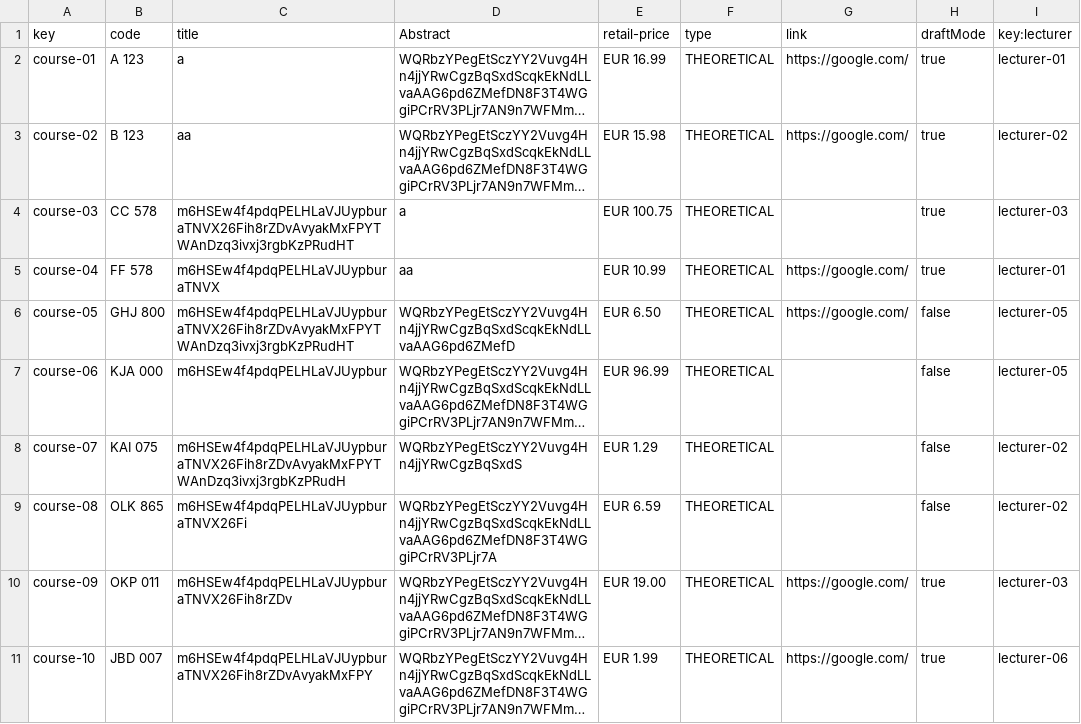
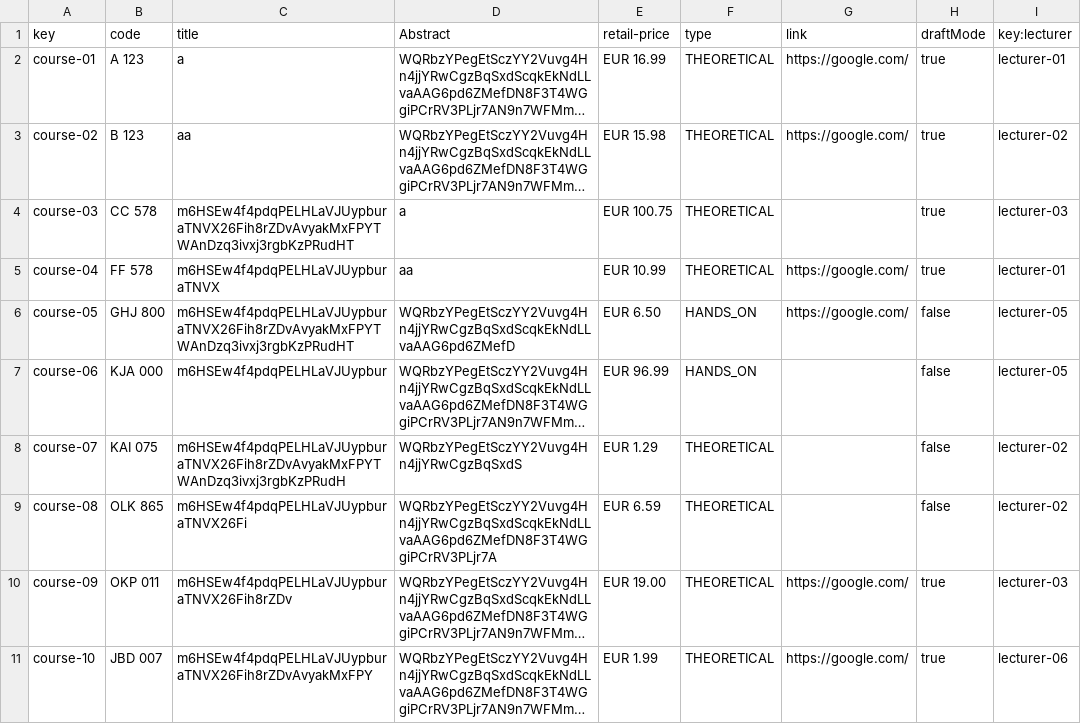
Before and after one commit to albert011/c1.03.14, a CSV file: src/main/webapp/WEB-INF/resources/sample-data/course.csv, drawn as a sheet; long unchanged cells end in …; the diff names each change by its address in the sheet, - before the commit and + after, or states it on an @@ line.

Commit message:
Cambiado csv de course

```diff
--- a/src/main/webapp/WEB-INF/resources/sample-data/course.csv
+++ b/src/main/webapp/WEB-INF/resources/sample-data/course.csv
-F6:F7 (type): THEORETICAL
+F6:F7 (type): HANDS_ON
```
